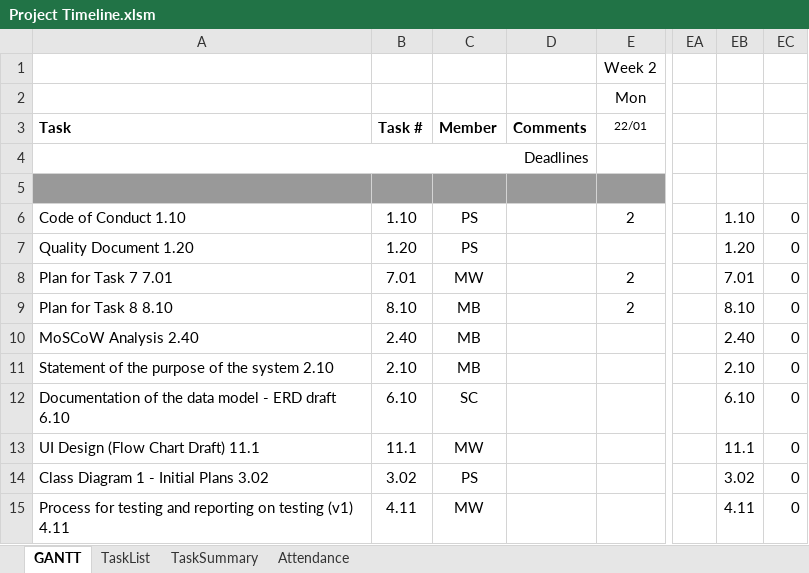
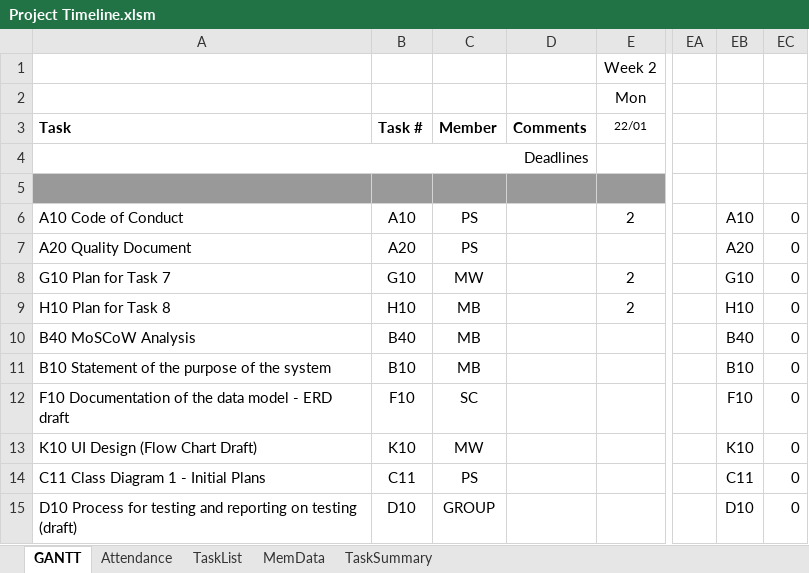
Before and after one commit to sam-connolly/crispyDuckProject, an Excel workbook: Admin/Project Timeline.xlsm, sheet GANTT, drawn as a sheet; only a part is shown, gaps mark what is left out; values as stored, in another font and other column widths than the file's, no borders; charts and pictures and conditional formats not drawn; the diff covers the shown part only; the diff names each change by its address in the sheet, - before the commit and + after, or states it on an @@ line.

```diff
--- a/Admin/Project Timeline.xlsm (sheet GANTT)
+++ b/Admin/Project Timeline.xlsm (sheet GANTT)
+sheet tab: MemData
@@ sheet tab order changed: GANTT | Attendance | TaskList | MemData | TaskSummary @@
-A6: Code of Conduct 1.10
+A6: A10 Code of Conduct
-B6: 1.10
+B6: A10
-EB6: 1.10
+EB6: A10
-A7: Quality Document 1.20
+A7: A20 Quality Document
-B7: 1.20
+B7: A20
-EB7: 1.20
+EB7: A20
-A8: Plan for Task 7 7.01
+A8: G10 Plan for Task 7
-B8: 7.01
+B8: G10
-EB8: 7.01
+EB8: G10
-A9: Plan for Task 8 8.10
+A9: H10 Plan for Task 8
-B9: 8.10
+B9: H10
-EB9: 8.10
+EB9: H10
-A10: MoSCoW Analysis 2.40
+A10: B40 MoSCoW Analysis
-B10: 2.40
+B10: B40
-EB10: 2.40
+EB10: B40
-A11: Statement of the purpose of the system 2.10
+A11: B10 Statement of the purpose of the system
-B11: 2.10
+B11: B10
-EB11: 2.10
+EB11: B10
-A12: Documentation of the data model - ERD draft 6.10
+A12: F10 Documentation of the data model - ERD draft
-B12: 6.10
+B12: F10
-EB12: 6.10
+EB12: F10
-A13: UI Design (Flow Chart Draft) 11.1
+A13: K10 UI Design (Flow Chart Draft)
-B13: 11.1
+B13: K10
-EB13: 11.1
+EB13: K10
-A14: Class Diagram 1 - Initial Plans 3.02
+A14: C11 Class Diagram 1 - Initial Plans
-B14: 3.02
+B14: C11
-EB14: 3.02
+EB14: C11
-A15: Process for testing and reporting on testing (v1) 4.11
+A15: D10 Process for testing and reporting on testing (draft)
-B15: 4.11
+B15: D10
-C15: MW
+C15: GROUP
-EB15: 4.11
+EB15: D10
```
Also changed, not shown: 1 removed row and 44 edited cells elsewhere in this sheet, sheet TaskList, sheet Attendance, sheet TaskSummary, formulas that keep their value, hidden cells, charts or pictures, 19 other files.
